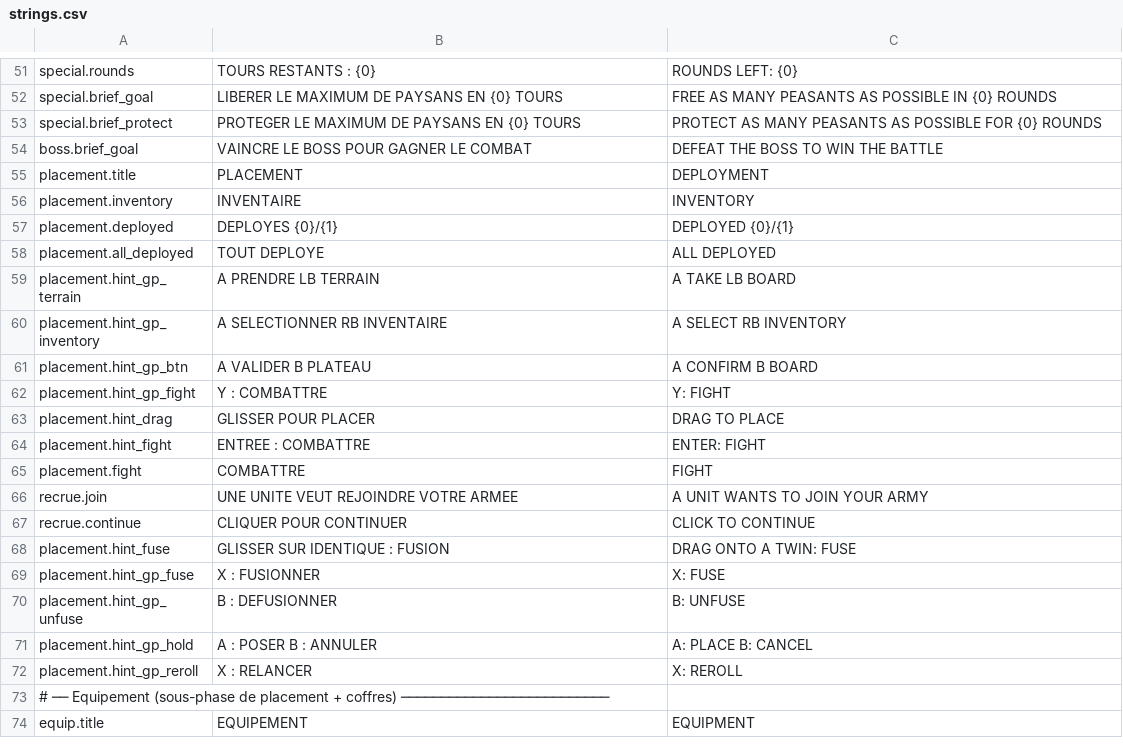
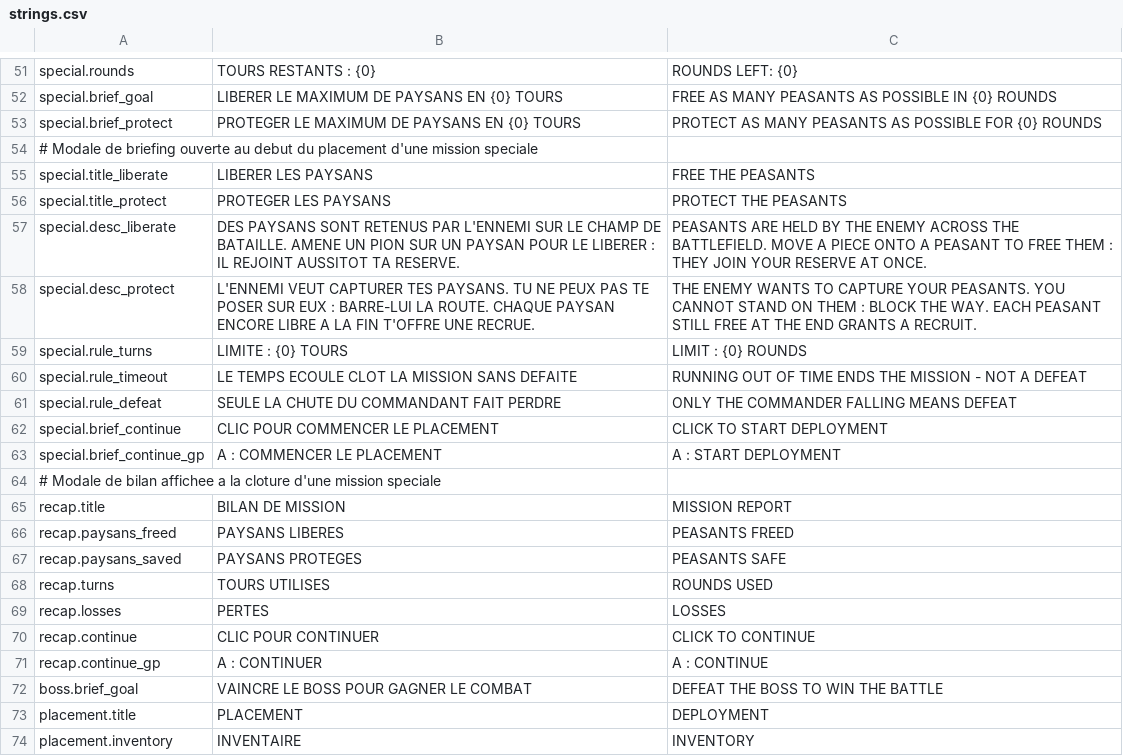
Before and after one commit to Chanoroobler/Echec, a CSV file: src/Echec.Game/Assets/Config/strings.csv, drawn as a sheet; only a part is shown, gaps mark what is left out; the shorter side is filled out with more unchanged rows.

Commit message:
Equilibrage et truc pour faire des stats

```diff
--- a/src/Echec.Game/Assets/Config/strings.csv
+++ b/src/Echec.Game/Assets/Config/strings.csv
@@ -53,2 +53,20 @@ special.brief_goal,LIBERER LE MAXIMUM DE PAYSANS EN {0} TOURS,FREE AS MANY PEASA
 special.brief_protect,PROTEGER LE MAXIMUM DE PAYSANS EN {0} TOURS,PROTECT AS MANY PEASANTS AS POSSIBLE FOR {0} ROUNDS
+# Modale de briefing ouverte au debut du placement d'une mission speciale
+special.title_liberate,LIBERER LES PAYSANS,FREE THE PEASANTS
+special.title_protect,PROTEGER LES PAYSANS,PROTECT THE PEASANTS
+special.desc_liberate,DES PAYSANS SONT RETENUS PAR L'ENNEMI SUR LE CHAMP DE BATAILLE. AMENE UN PION SUR UN PAYSAN POUR LE LIBERER : IL REJOINT AUSSITOT TA RESERVE.,PEASANTS ARE HELD BY THE ENEMY ACROSS THE BATTLEFIELD. MOVE A PIECE ONTO A PEASANT TO FREE THEM : THEY JOIN YOUR RESERVE AT ONCE.
+special.desc_protect,L'ENNEMI VEUT CAPTURER TES PAYSANS. TU NE PEUX PAS TE POSER SUR EUX : BARRE-LUI LA ROUTE. CHAQUE PAYSAN ENCORE LIBRE A LA FIN T'OFFRE UNE RECRUE.,THE ENEMY WANTS TO CAPTURE YOUR PEASANTS. YOU CANNOT STAND ON THEM : BLOCK THE WAY. EACH PEASANT STILL FREE AT THE END GRANTS A RECRUIT.
+special.rule_turns,LIMITE : {0} TOURS,LIMIT : {0} ROUNDS
+special.rule_timeout,LE TEMPS ECOULE CLOT LA MISSION SANS DEFAITE,RUNNING OUT OF TIME ENDS THE MISSION - NOT A DEFEAT
+special.rule_defeat,SEULE LA CHUTE DU COMMANDANT FAIT PERDRE,ONLY THE COMMANDER FALLING MEANS DEFEAT
+special.brief_continue,CLIC POUR COMMENCER LE PLACEMENT,CLICK TO START DEPLOYMENT
+special.brief_continue_gp,A : COMMENCER LE PLACEMENT,A : START DEPLOYMENT
+# Modale de bilan affichee a la cloture d'une mission speciale
+recap.title,BILAN DE MISSION,MISSION REPORT
+recap.paysans_freed,PAYSANS LIBERES,PEASANTS FREED
+recap.paysans_saved,PAYSANS PROTEGES,PEASANTS SAFE
+recap.turns,TOURS UTILISES,ROUNDS USED
+recap.losses,PERTES,LOSSES
+recap.continue,CLIC POUR CONTINUER,CLICK TO CONTINUE
+recap.continue_gp,A : CONTINUER,A : CONTINUE
 boss.brief_goal,VAINCRE LE BOSS POUR GAGNER LE COMBAT,DEFEAT THE BOSS TO WIN THE BATTLE
```
Also changed, not shown: 5 other files.
